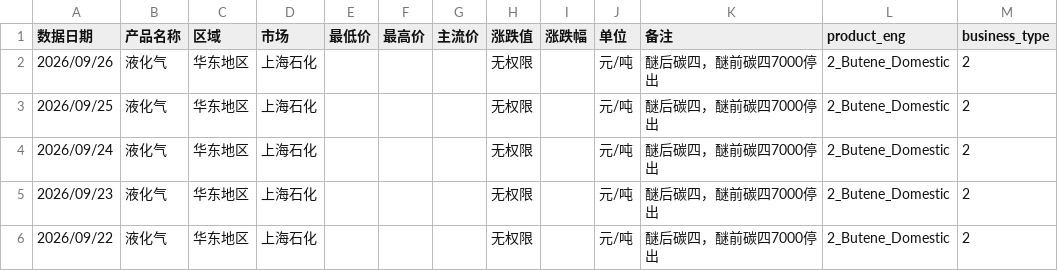
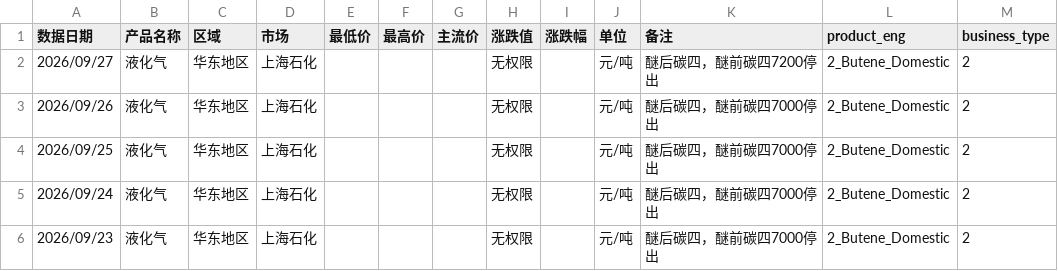
Before and after one commit to OuiamDAXX/DAXX-pricing-intel, a CSV file: data/2_Butene_Domestic_上海石化 醚后C4.csv, drawn as a sheet; only a part is shown; the shorter side is filled out with more unchanged rows.

```diff
--- a/data/2_Butene_Domestic_上海石化 醚后C4.csv
+++ b/data/2_Butene_Domestic_上海石化 醚后C4.csv
@@ -1,2 +1,3 @@
 数据日期,产品名称,区域,市场,最低价,最高价,主流价,涨跌值,涨跌幅,单位,备注,product_eng,business_type
+2026/09/27,液化气,华东地区,上海石化,,,,无权限,,元/吨,醚后碳四，醚前碳四7200停出,2_Butene_Domestic,2
 2026/09/26,液化气,华东地区,上海石化,,,,无权限,,元/吨,醚后碳四，醚前碳四7000停出,2_Butene_Domestic,2
```
Also changed, not shown: data/2_Butene_Domestic_丰利石化 醚后C4.csv, data/2_Butene_Domestic_广州石化 醚后C4.csv, 57 other files.
